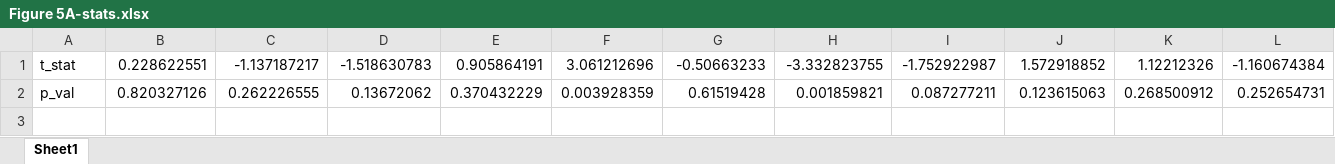
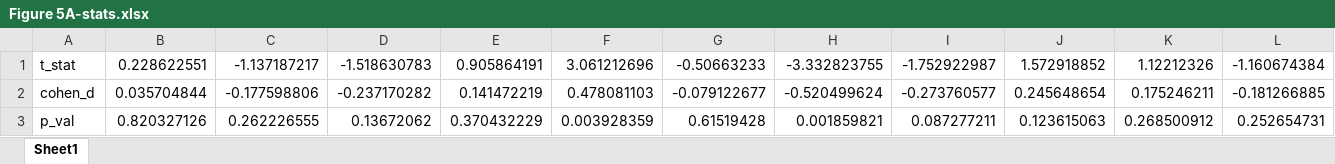
Before and after one commit to Brain-Modulation-Lab/ThalLexicality, an Excel workbook: Figure5/Figure 5A-stats.xlsx, sheet Sheet1, drawn as a sheet; only a part is shown; values as stored, in another font and other column widths than the file's, no borders; rows hold the shown columns only; the diff names each change by its address in the sheet, - before the commit and + after, or states it on an @@ line.

Commit message:
Figure 5 statistics

```diff
--- a/Figure5/Figure 5A-stats.xlsx (sheet Sheet1)
+++ b/Figure5/Figure 5A-stats.xlsx (sheet Sheet1)
+row 2: cohen_d | 0.035704844 | -0.177598806 | -0.237170282 | 0.141472219 | 0.478081103 | -0.079122677 | -0.520499624 | -0.273760577 | 0.245648654 | 0.175246211 | -0.181266885
```
Also changed, not shown: Figure5/Figure 5B-stats.xlsx, Figure5/Figure 5C-stats.xlsx, 1 other file.
